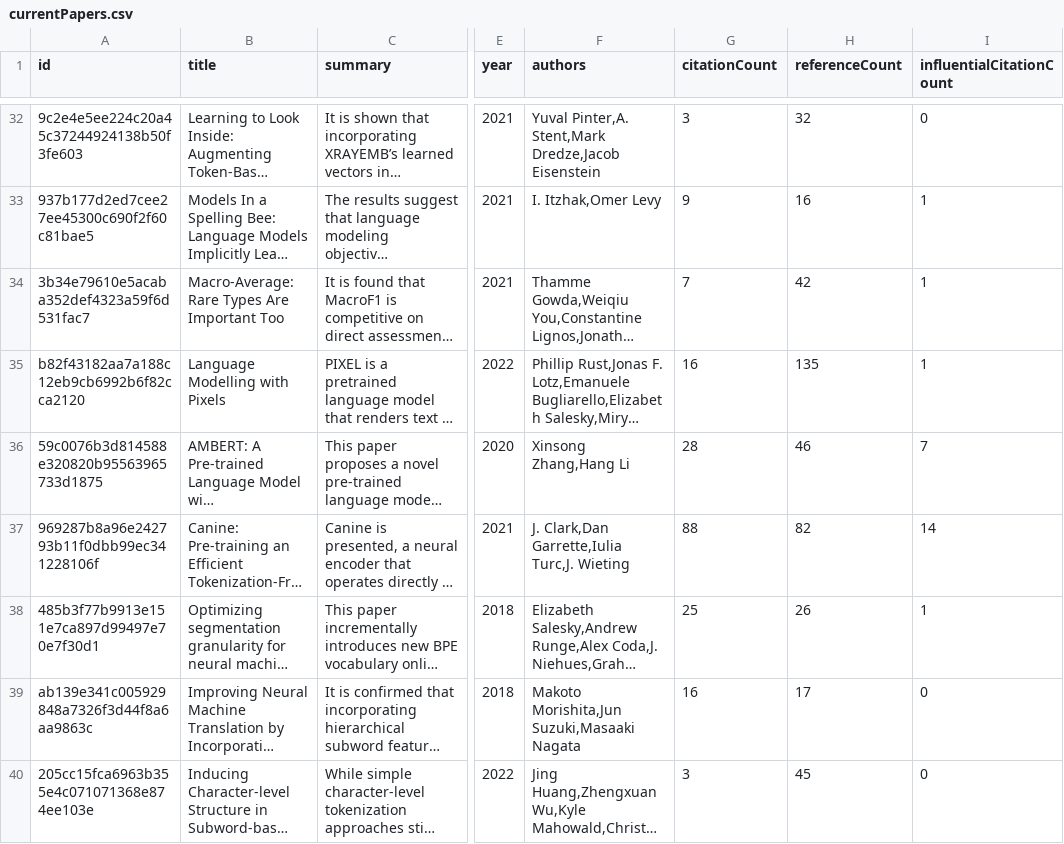
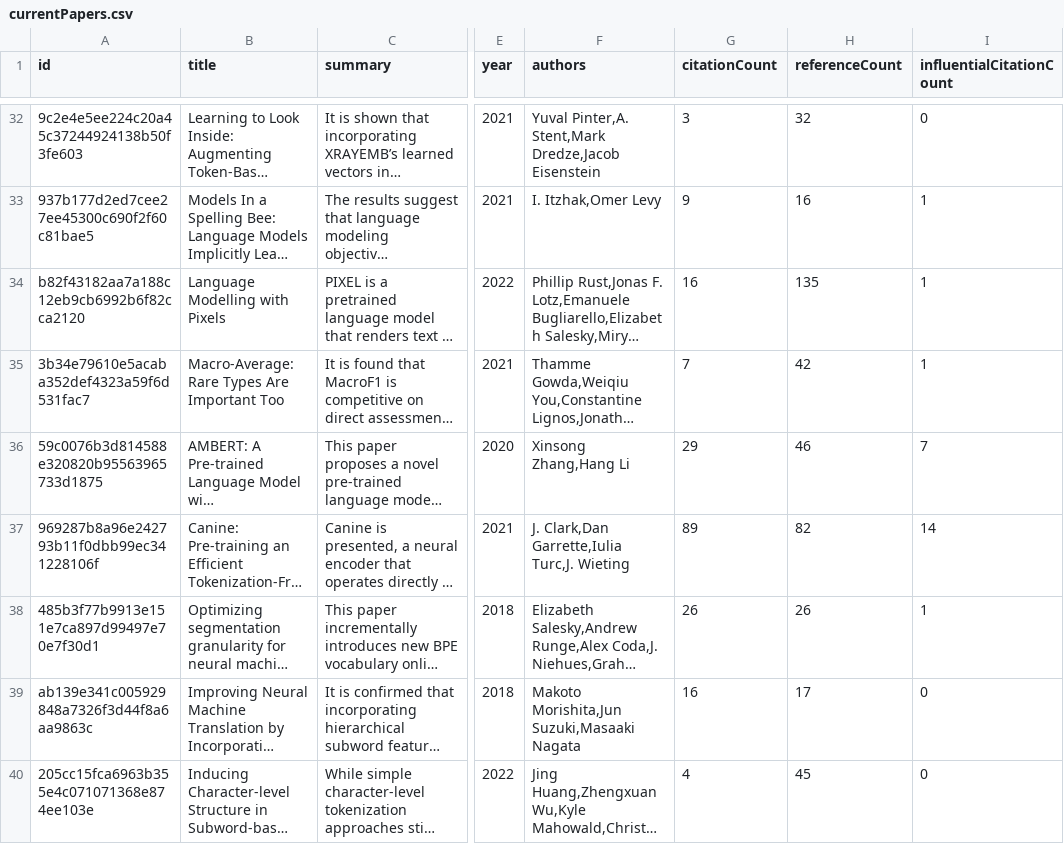
Before and after one commit to avi-jit/tokenization, a CSV file: data/currentPapers.csv, drawn as a sheet; only a part is shown, gaps mark what is left out; long unchanged cells end in …; the diff covers the shown part only; the diff names each change by its address in the sheet, - before the commit and + after, or states it on an @@ line.

Commit message:
Update paper data

```diff
--- a/data/currentPapers.csv
+++ b/data/currentPapers.csv
@@ row 35 moved to row 34: b82f43182aa7a188c12eb9cb6992b6f82cca2120 @@
-G36 (citationCount): 28
+G36 (citationCount): 29
-G37 (citationCount): 88
+G37 (citationCount): 89
-G38 (citationCount): 25
+G38 (citationCount): 26
-G40 (citationCount): 3
+G40 (citationCount): 4
```
Also changed, not shown: 11 edited cells elsewhere in this file, 2 other files.
